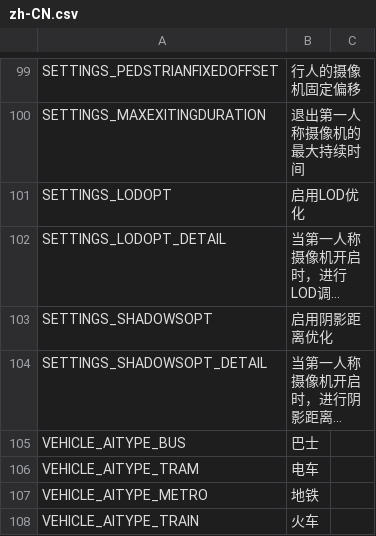
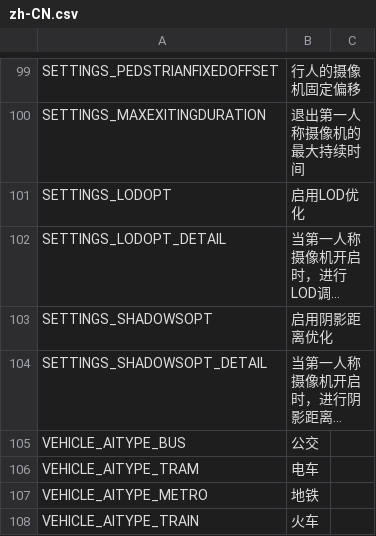
Before and after one commit to will258012/CSkyL, a CSV file: Translations/zh-CN.csv, drawn as a sheet; only a part is shown, gaps mark what is left out; long unchanged cells end in …; the diff names each change by its address in the sheet, - before the commit and + after, or states it on an @@ line.

Commit message:
规范”VEHICLE_AITYPE_BUS“处的中文翻译

```diff
--- a/Translations/zh-CN.csv
+++ b/Translations/zh-CN.csv
-B105: 巴士
+B105: 公交
```
